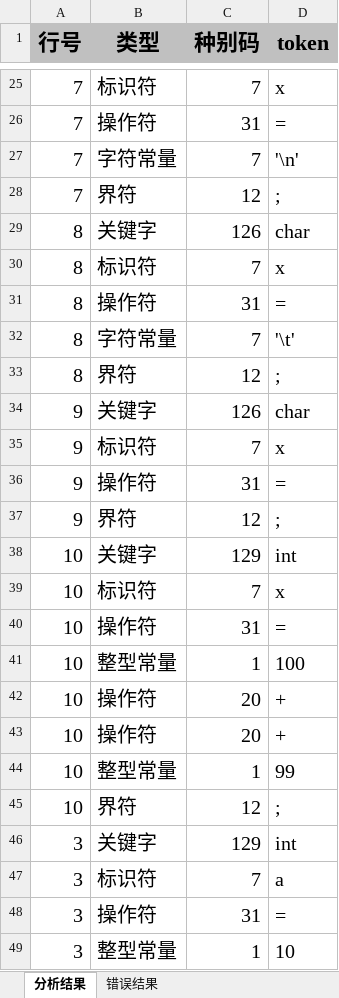
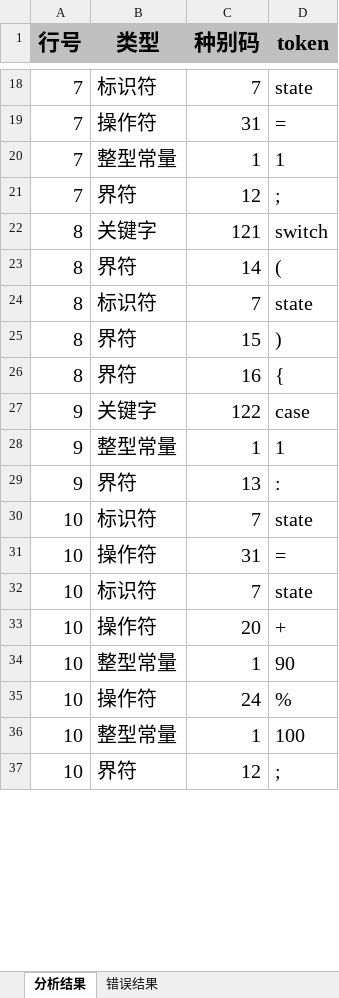
Before and after one commit to longzix/HIT-CompilerLab1, an Excel workbook: src/main/java/com/longstudy/compiler/result/result3.xlsx, sheet 分析结果, drawn as a sheet; only a part is shown, gaps mark what is left out; values as stored, in another font and other column widths than the file's, no borders; removed rows and columns are numbered as before the commit, all else as after; the diff covers the shown part only; the diff names each change by its address in the sheet, - before the commit and + after, or states it on an @@ line.

```diff
--- a/src/main/java/com/longstudy/compiler/result/result3.xlsx (sheet 分析结果)
+++ b/src/main/java/com/longstudy/compiler/result/result3.xlsx (sheet 分析结果)
-D18 (token): x
+D18 (token): state
-row 27: 7 | 字符常量 | 7 | '\n'
+row 20: 7 | 整型常量 | 1 | 1
-C22 (种别码): 126
+C22 (种别码): 121
-D22 (token): char
+D22 (token): switch
+row 23: 8 | 界符 | 14 | (
-D24 (token): x
+D24 (token): state
-row 31: 8 | 操作符 | 31 | =
-row 32: 8 | 字符常量 | 7 | '\t'
-C25 (种别码): 12
+C25 (种别码): 15
-D25 (token): ;
+D25 (token): )
+row 26: 8 | 界符 | 16 | {
-C27 (种别码): 126
+C27 (种别码): 122
-D27 (token): char
+D27 (token): case
-row 35: 9 | 标识符 | 7 | x
-row 36: 9 | 操作符 | 31 | =
+row 28: 9 | 整型常量 | 1 | 1
-C29 (种别码): 12
+C29 (种别码): 13
-D29 (token): ;
+D29 (token): :
-row 38: 10 | 关键字 | 129 | int
-D30 (token): x
+D30 (token): state
+row 32: 10 | 标识符 | 7 | state
@@ row 42 moved to row 33: 10 @@
+row 34: 10 | 整型常量 | 1 | 90
+row 35: 10 | 操作符 | 24 | %
-row 43: 10 | 操作符 | 20 | +
-row 44: 10 | 整型常量 | 1 | 99
-row 46: 3 | 关键字 | 129 | int
-row 47: 3 | 标识符 | 7 | a
-row 48: 3 | 操作符 | 31 | =
-row 49: 3 | 整型常量 | 1 | 10
```
Also changed, not shown: 22 added rows, 127 removed rows and 34 edited cells elsewhere in this sheet, sheet 错误结果, src/main/java/com/longstudy/compiler/result/result1.xlsx, src/main/java/com/longstudy/compiler/result/result2.xlsx, 12 other files.
